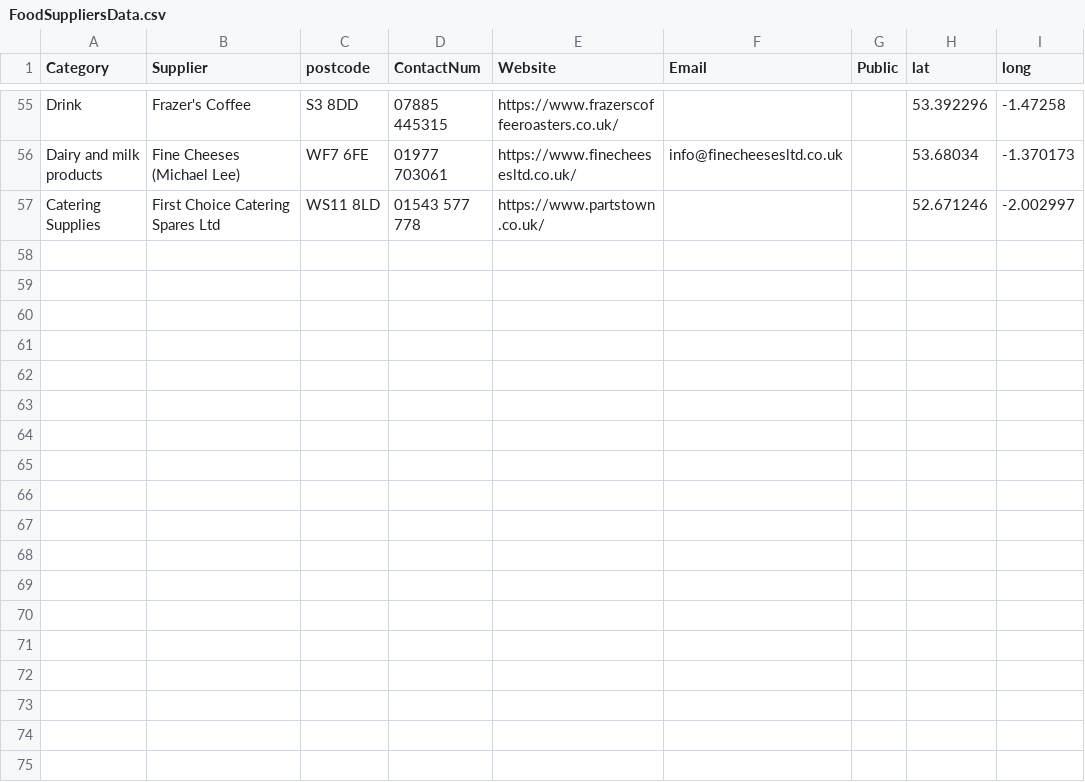
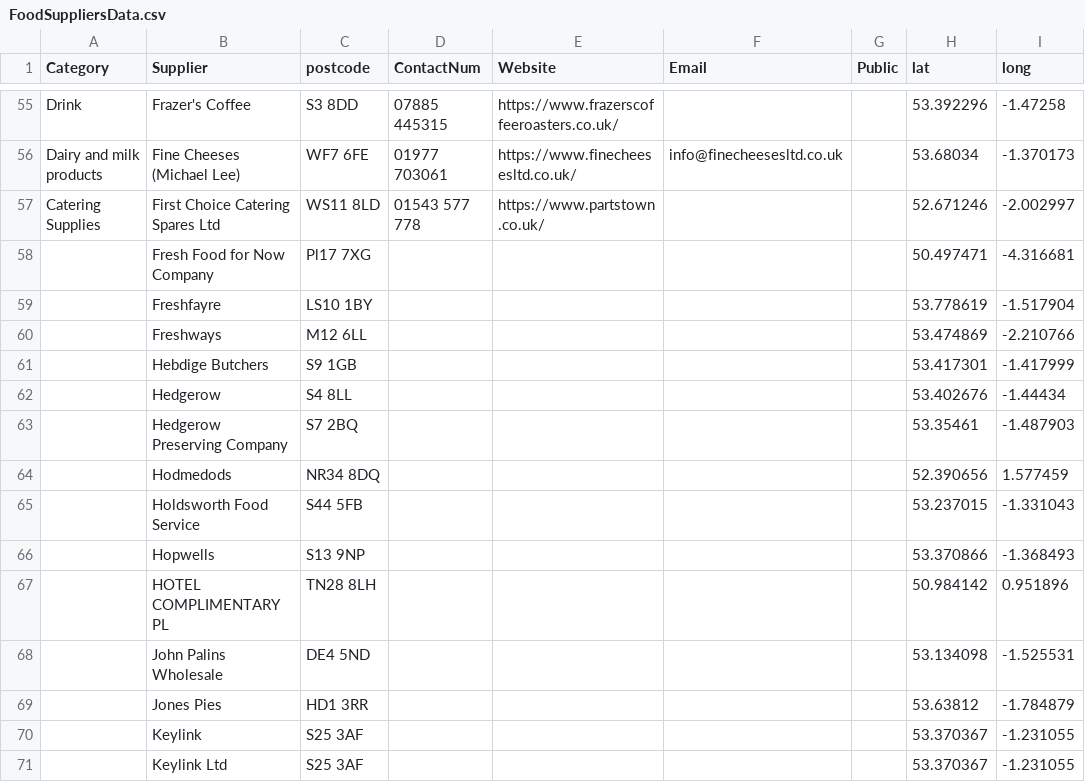
Before and after one commit to NiddCN/FoodSuppliers, a CSV file: Data/FoodSuppliersData.csv, drawn as a sheet; only a part is shown, gaps mark what is left out.

Commit message:
Automated update of CSV

```diff
--- a/Data/FoodSuppliersData.csv
+++ b/Data/FoodSuppliersData.csv
@@ -57 +57,15 @@ Dairy and milk products,Fine Cheeses (Michael Lee),WF7 6FE,01977 703061,https://
 Catering Supplies,First Choice Catering Spares Ltd,WS11 8LD,01543 577 778,https://www.partstown.co.uk/,,,52.671246,-2.002997
+,Fresh Food for Now Company,Pl17 7XG,,,,,50.497471,-4.316681
+,Freshfayre,LS10 1BY,,,,,53.778619,-1.517904
+,Freshways,M12 6LL,,,,,53.474869,-2.210766
+,Hebdige Butchers,S9 1GB,,,,,53.417301,-1.417999
+,Hedgerow,S4 8LL,,,,,53.402676,-1.44434
+,Hedgerow Preserving Company,S7 2BQ,,,,,53.35461,-1.487903
+,Hodmedods,NR34 8DQ,,,,,52.390656,1.577459
+,Holdsworth Food Service,S44 5FB,,,,,53.237015,-1.331043
+,Hopwells,S13 9NP,,,,,53.370866,-1.368493
+,HOTEL COMPLIMENTARY PL,TN28 8LH,,,,,50.984142,0.951896
+,John Palins Wholesale,DE4 5ND,,,,,53.134098,-1.525531
+,Jones Pies,HD1 3RR,,,,,53.63812,-1.784879
+,Keylink,S25 3AF,,,,,53.370367,-1.231055
+,Keylink Ltd,S25 3AF,,,,,53.370367,-1.231055
```
